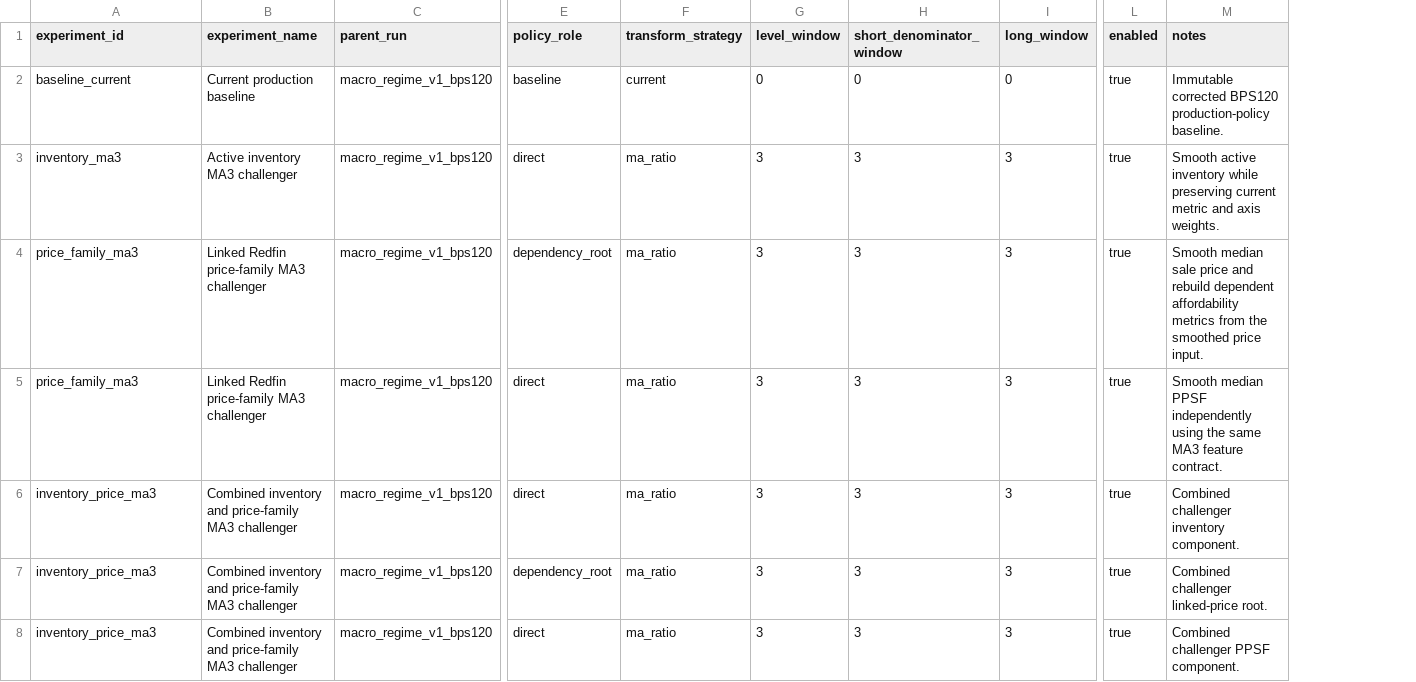
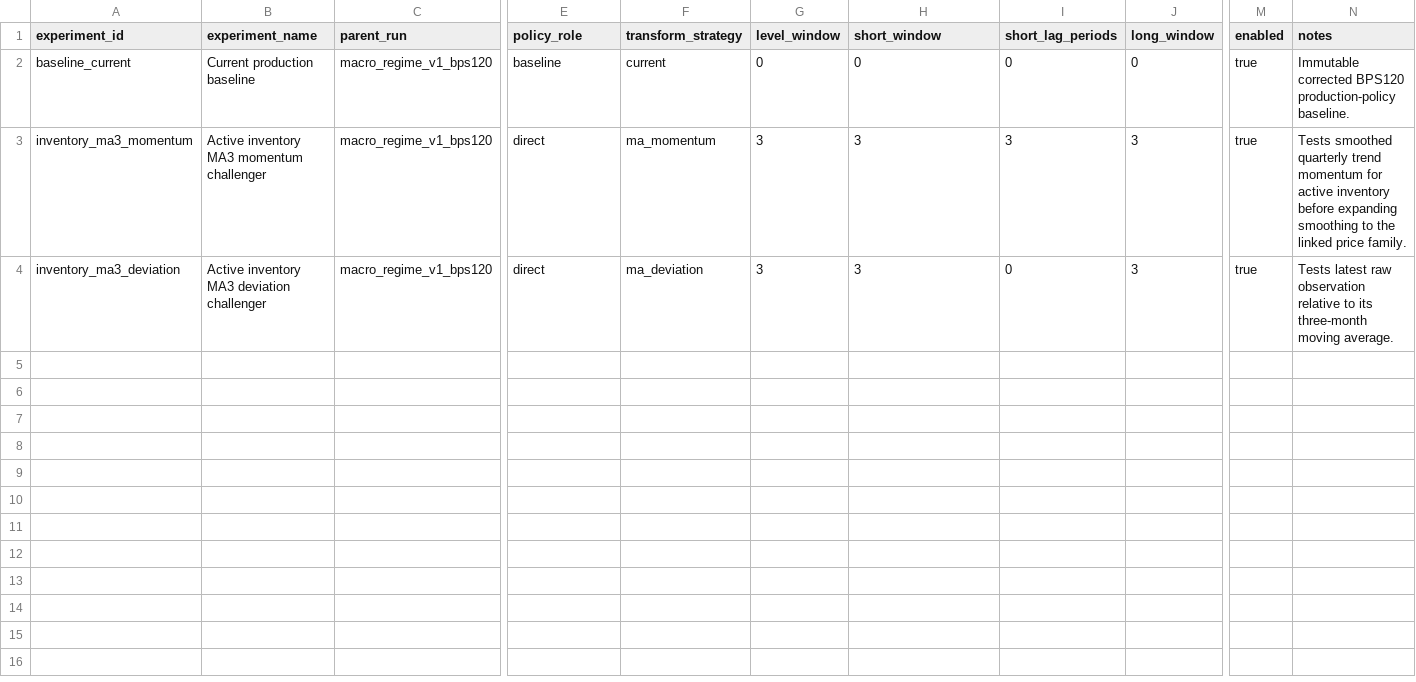
Before and after one commit to chineduezebuiroh/realestate-intel, a CSV file: config/metric_smoothing_experiments.csv, drawn as a sheet; only a part is shown, gaps mark what is left out; removed rows and columns are numbered as before the commit, all else as after; rows hold the shown columns only; the diff names each change by its address in the sheet, - before the commit and + after, or states it on an @@ line.

Commit message:
Update metric smoothing experiments CSV structure

```diff
--- a/config/metric_smoothing_experiments.csv
+++ b/config/metric_smoothing_experiments.csv
+column I (short_lag_periods), rows 2-4: 0 | 3 | 0
-H1: short_denominator_window
+H1: short_window
-A3 (experiment_id): inventory_ma3
+A3 (experiment_id): inventory_ma3_momentum
-B3 (experiment_name): Active inventory MA3 challenger
+B3 (experiment_name): Active inventory MA3 momentum challenger
-F3 (transform_strategy): ma_ratio
+F3 (transform_strategy): ma_momentum
-N3 (notes): Smooth active inventory while preserving current metric and axis weights.
+N3 (notes): Tests smoothed quarterly trend momentum for active inventory before expanding smoothing to the linked price family.
-row 4: price_family_ma3 | Linked Redfin price-family MA3 challenger | macro_regime_v1_bps120 | dependency_root | ma_ratio | 3 | 3 | 3 | true | Smooth median sale price and rebuild dependent affordability metrics from the smoothed price input.
-row 5: price_family_ma3 | Linked Redfin price-family MA3 challenger | macro_regime_v1_bps120 | direct | ma_ratio | 3 | 3 | 3 | true | Smooth median PPSF independently using the same MA3 feature contract.
-A4 (experiment_id): inventory_price_ma3
+A4 (experiment_id): inventory_ma3_deviation
-B4 (experiment_name): Combined inventory and price-family MA3 challenger
+B4 (experiment_name): Active inventory MA3 deviation challenger
-F4 (transform_strategy): ma_ratio
+F4 (transform_strategy): ma_deviation
-N4 (notes): Combined challenger inventory component.
+N4 (notes): Tests latest raw observation relative to its three-month moving average.
-row 7: inventory_price_ma3 | Combined inventory and price-family MA3 challenger | macro_regime_v1_bps120 | dependency_root | ma_ratio | 3 | 3 | 3 | true | Combined challenger linked-price root.
-row 8: inventory_price_ma3 | Combined inventory and price-family MA3 challenger | macro_regime_v1_bps120 | direct | ma_ratio | 3 | 3 | 3 | true | Combined challenger PPSF component.
```
